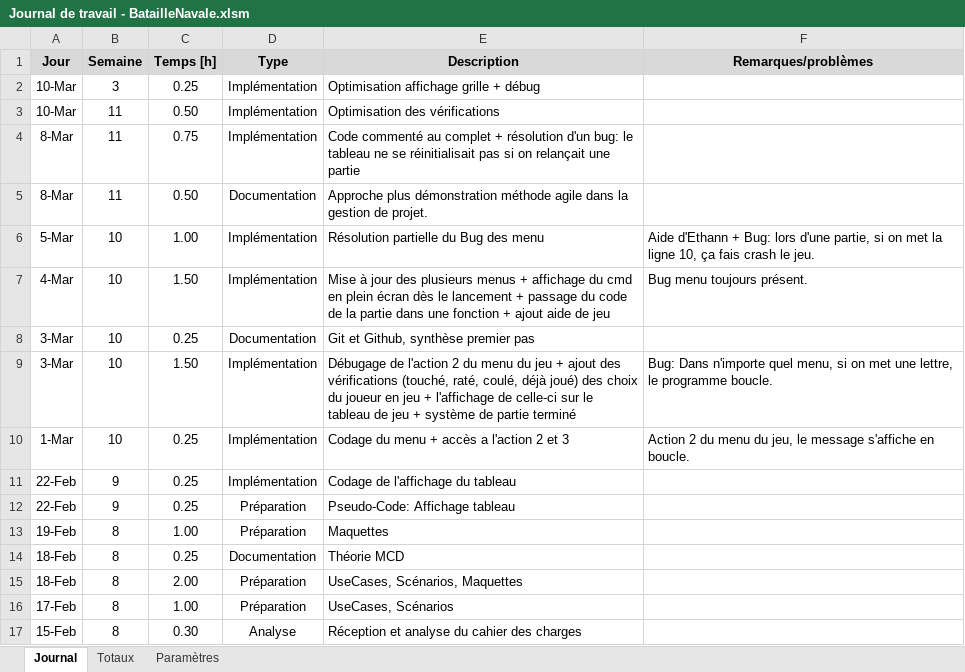
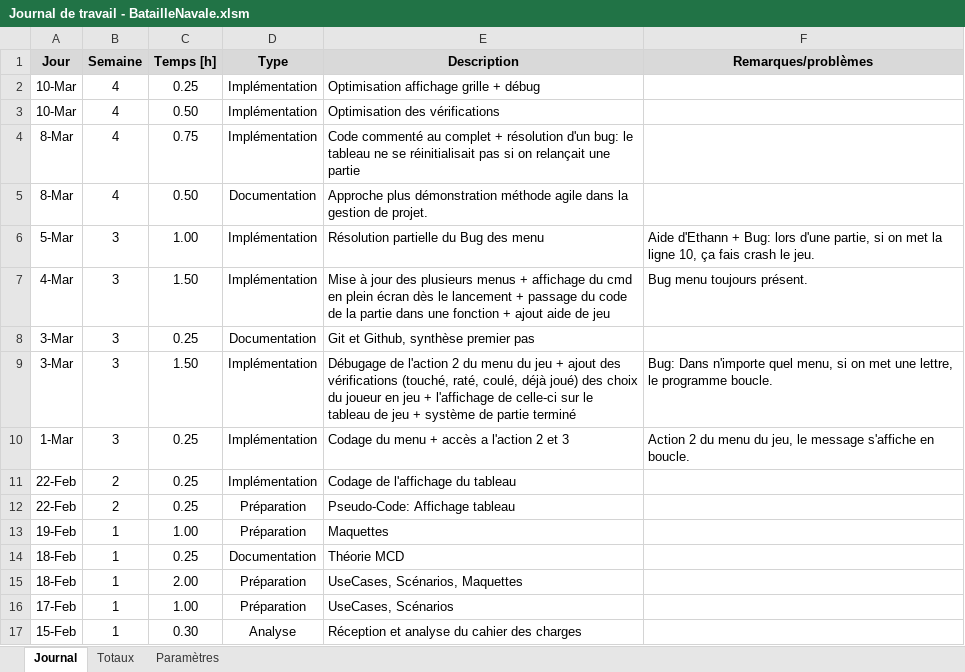
Before and after one commit to DiogodaSilvaFernandes/BatailleNavale, an Excel workbook: doc/Journal de travail - BatailleNavale.xlsm, sheet Journal, drawn as a sheet; values as stored, in another font and other column widths than the file's, no borders; charts and pictures not drawn; the diff names each change by its address in the sheet, - before the commit and + after, or states it on an @@ line.

Commit message:
Mise à jour doc pour fin V0.1

```diff
--- a/doc/Journal de travail - BatailleNavale.xlsm (sheet Journal)
+++ b/doc/Journal de travail - BatailleNavale.xlsm (sheet Journal)
-B2 (Semaine): 3
+B2 (Semaine): 4
-B3:B5 (Semaine): 11
+B3:B5 (Semaine): 4
-B6:B10 (Semaine): 10
+B6:B10 (Semaine): 3
-B11:B12 (Semaine): 9
+B11:B12 (Semaine): 2
-B13:B17 (Semaine): 8
+B13:B17 (Semaine): 1
```
